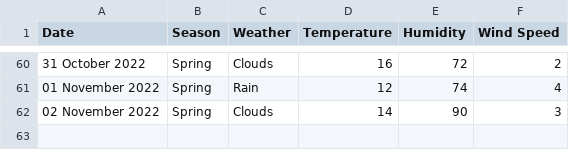
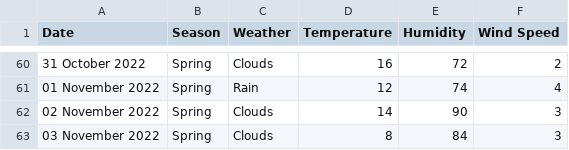
Before and after one commit to xmzboy/Async-Weather-API, a CSV file: data/queenstown_data.csv, drawn as a sheet; only a part is shown, gaps mark what is left out.

Commit message:
Update queenstown_data.csv

```diff
--- a/data/queenstown_data.csv
+++ b/data/queenstown_data.csv
@@ -62 +62,2 @@ Date;Season;Weather;Temperature;Humidity;Wind Speed
 02 November 2022;Spring;Clouds;14;90;3
+03 November 2022;Spring;Clouds;8;84;3
```
